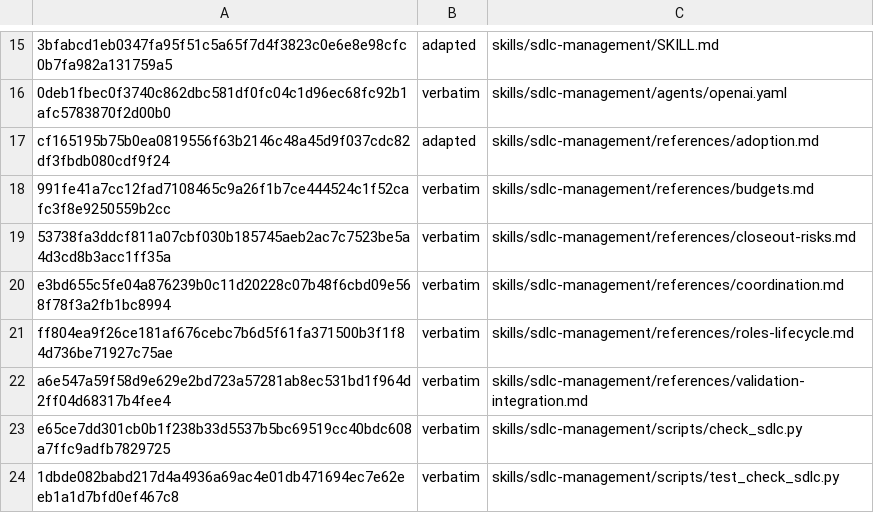
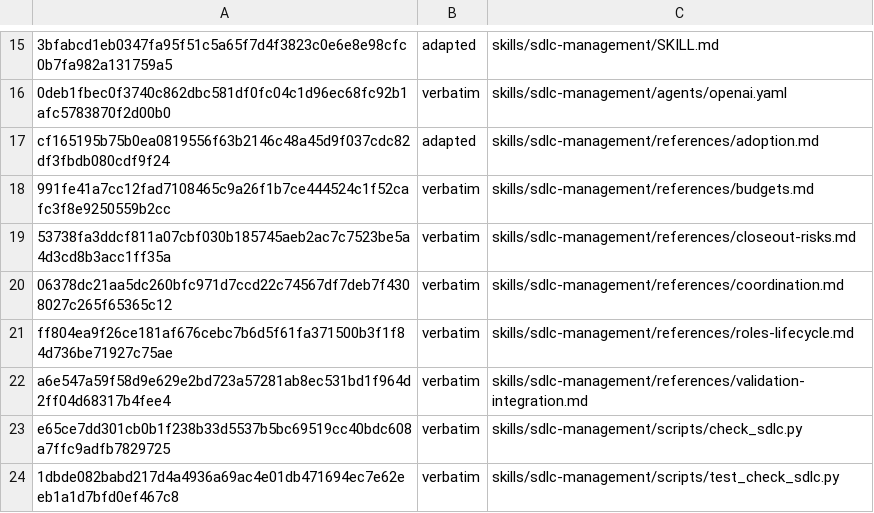
Before and after one commit to technicallypete/restruct-sdlc, a TSV file: MANIFEST.tsv, drawn as a sheet; only a part is shown, gaps mark what is left out.

```diff
--- a/MANIFEST.tsv
+++ b/MANIFEST.tsv
@@ -19,3 +19,3 @@ cf165195b75b0ea0819556f63b2146c48a45d9f037cdc82df3fbdb080cdf9f24	adapted	skills/
 53738fa3ddcf811a07cbf030b185745aeb2ac7c7523be5a4d3cd8b3acc1ff35a	verbatim	skills/sdlc-management/references/closeout-risks.md
-e3bd655c5fe04a876239b0c11d20228c07b48f6cbd09e568f78f3a2fb1bc8994	verbatim	skills/sdlc-management/references/coordination.md
+06378dc21aa5dc260bfc971d7ccd22c74567df7deb7f4308027c265f65365c12	verbatim	skills/sdlc-management/references/coordination.md
 ff804ea9f26ce181af676cebc7b6d5f61fa371500b3f1f84d736be71927c75ae	verbatim	skills/sdlc-management/references/roles-lifecycle.md
```
Also changed, not shown: 1 other file.
